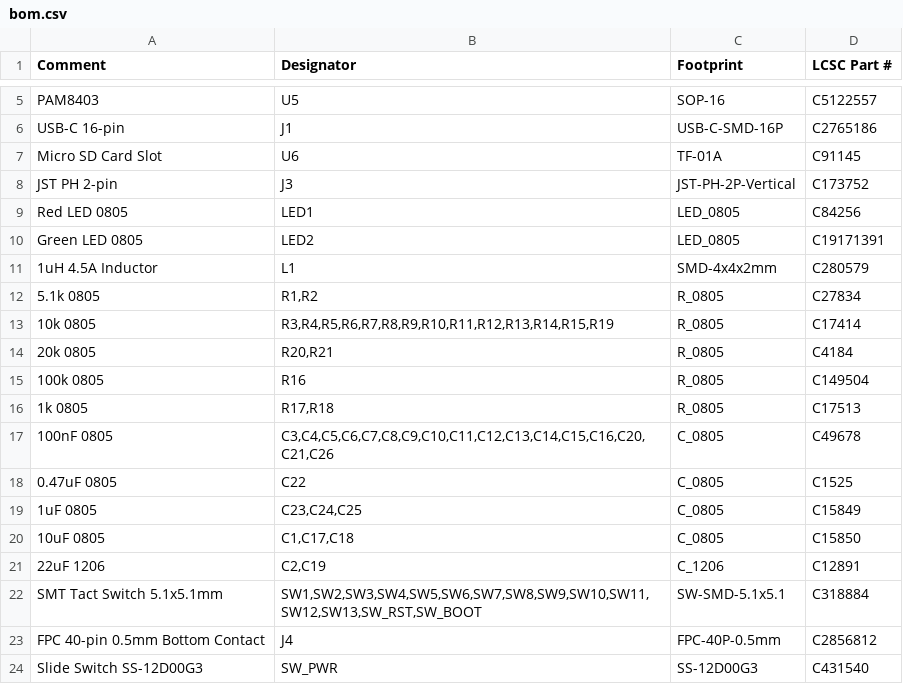
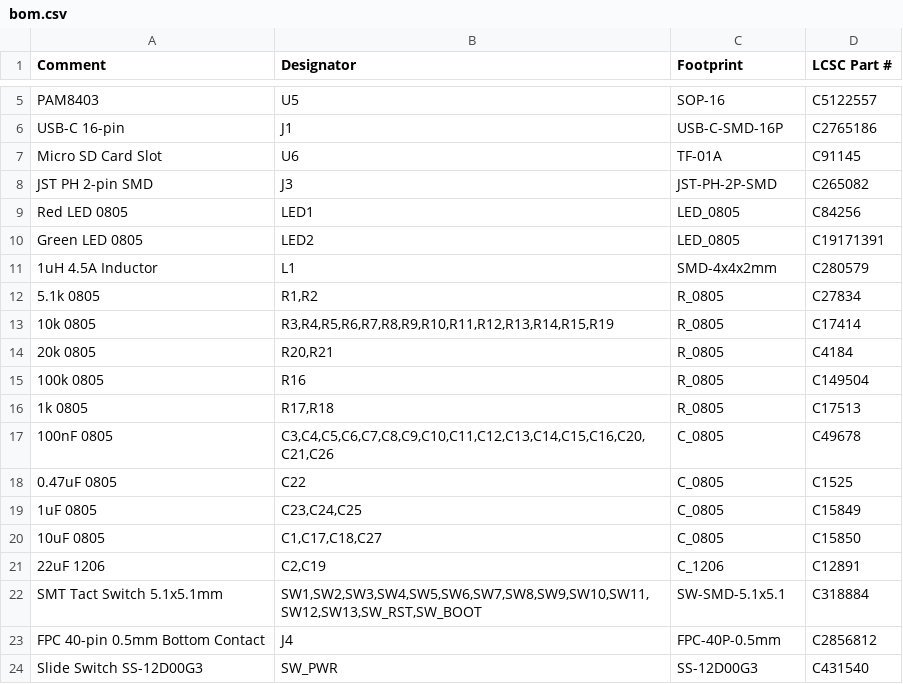
Before and after one commit to pjcau/esp32-emu-turbo, a CSV file: hardware/kicad/jlcpcb/bom.csv, drawn as a sheet; only a part is shown, gaps mark what is left out.

```diff
--- a/hardware/kicad/jlcpcb/bom.csv
+++ b/hardware/kicad/jlcpcb/bom.csv
@@ -7,3 +7,3 @@ USB-C 16-pin,J1,USB-C-SMD-16P,C2765186
 Micro SD Card Slot,U6,TF-01A,C91145
-JST PH 2-pin,J3,JST-PH-2P-Vertical,C173752
+JST PH 2-pin SMD,J3,JST-PH-2P-SMD,C265082
 Red LED 0805,LED1,LED_0805,C84256
@@ -19,3 +19,3 @@ Green LED 0805,LED2,LED_0805,C19171391
 1uF 0805,"C23,C24,C25",C_0805,C15849
-10uF 0805,"C1,C17,C18",C_0805,C15850
+10uF 0805,"C1,C17,C18,C27",C_0805,C15850
 22uF 1206,"C2,C19",C_1206,C12891
```
Also changed, not shown: hardware/kicad/jlcpcb/cpl.csv, 20 other files.
